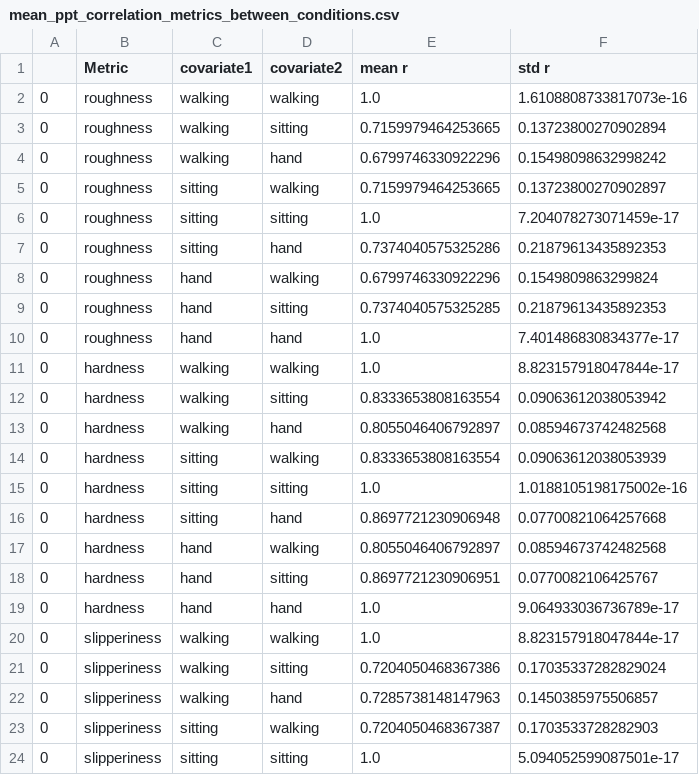
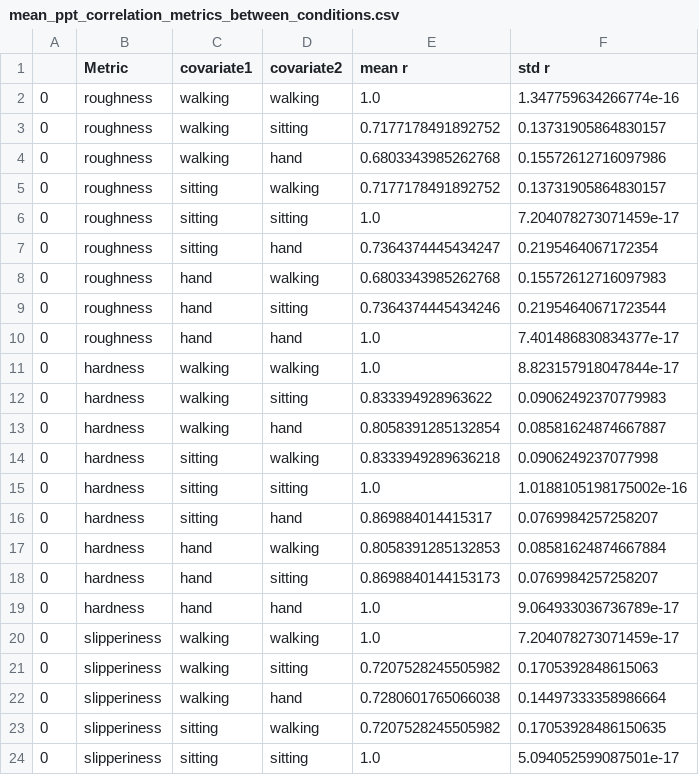
Before and after one commit to LClel/foot_sole_texture_perception, a CSV file: stats_output/mean_ppt_correlation_metrics_between_conditions.csv, drawn as a sheet; only a part is shown; the diff covers the shown part only.

```diff
--- a/stats_output/mean_ppt_correlation_metrics_between_conditions.csv
+++ b/stats_output/mean_ppt_correlation_metrics_between_conditions.csv
@@ -1,24 +1,24 @@
 ,Metric,covariate1,covariate2,mean r,std r
-0,roughness,walking,walking,1.0,1.6108808733817073e-16
-0,roughness,walking,sitting,0.7159979464253665,0.13723800270902894
-0,roughness,walking,hand,0.6799746330922296,0.15498098632998242
-0,roughness,sitting,walking,0.7159979464253665,0.13723800270902897
+0,roughness,walking,walking,1.0,1.347759634266774e-16
+0,roughness,walking,sitting,0.7177178491892752,0.13731905864830157
+0,roughness,walking,hand,0.6803343985262768,0.15572612716097986
+0,roughness,sitting,walking,0.7177178491892752,0.13731905864830157
 0,roughness,sitting,sitting,1.0,7.204078273071459e-17
-0,roughness,sitting,hand,0.7374040575325286,0.21879613435892353
-0,roughness,hand,walking,0.6799746330922296,0.1549809863299824
-0,roughness,hand,sitting,0.7374040575325285,0.21879613435892353
+0,roughness,sitting,hand,0.7364374445434247,0.2195464067172354
+0,roughness,hand,walking,0.6803343985262768,0.15572612716097983
+0,roughness,hand,sitting,0.7364374445434246,0.21954640671723544
 0,roughness,hand,hand,1.0,7.401486830834377e-17
 0,hardness,walking,walking,1.0,8.823157918047844e-17
-0,hardness,walking,sitting,0.8333653808163554,0.09063612038053942
-0,hardness,walking,hand,0.8055046406792897,0.08594673742482568
-0,hardness,sitting,walking,0.8333653808163554,0.09063612038053939
+0,hardness,walking,sitting,0.833394928963622,0.09062492370779983
+0,hardness,walking,hand,0.8058391285132854,0.08581624874667887
+0,hardness,sitting,walking,0.8333949289636218,0.0906249237077998
 0,hardness,sitting,sitting,1.0,1.0188105198175002e-16
-0,hardness,sitting,hand,0.8697721230906948,0.07700821064257668
-0,hardness,hand,walking,0.8055046406792897,0.08594673742482568
-0,hardness,hand,sitting,0.8697721230906951,0.0770082106425767
+0,hardness,sitting,hand,0.869884014415317,0.0769984257258207
+0,hardness,hand,walking,0.8058391285132853,0.08581624874667884
+0,hardness,hand,sitting,0.8698840144153173,0.0769984257258207
 0,hardness,hand,hand,1.0,9.064933036736789e-17
-0,slipperiness,walking,walking,1.0,8.823157918047844e-17
-0,slipperiness,walking,sitting,0.7204050468367386,0.17035337282829024
-0,slipperiness,walking,hand,0.7285738148147963,0.1450385975506857
-0,slipperiness,sitting,walking,0.7204050468367387,0.1703533728282903
+0,slipperiness,walking,walking,1.0,7.204078273071459e-17
+0,slipperiness,walking,sitting,0.7207528245505982,0.1705392848615063
+0,slipperiness,walking,hand,0.7280601765066038,0.14497333358986664
+0,slipperiness,sitting,walking,0.7207528245505982,0.17053928486150635
 0,slipperiness,sitting,sitting,1.0,5.094052599087501e-17
```
Also changed, not shown: 6 edited cells elsewhere in this file, stats_output/inter_subject_correlations.csv, stats_output/mean_ppt_correlation_metrics_within_conditions.csv, 12 other files.
